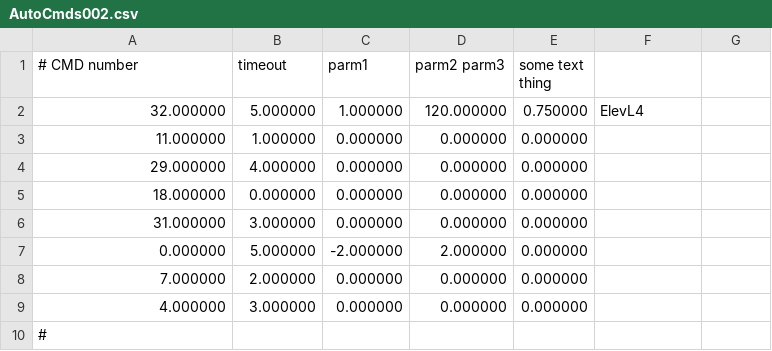
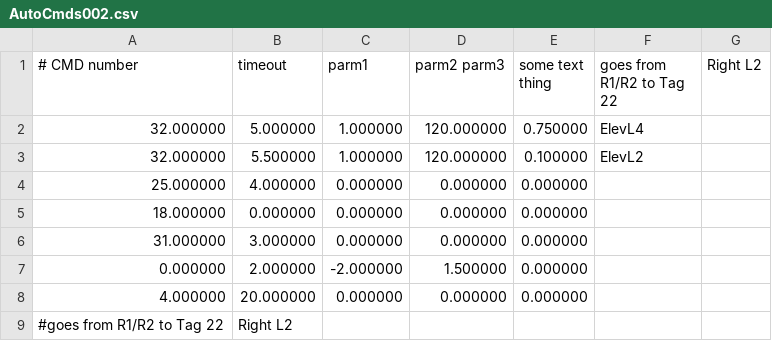
Before and after one commit to FRobotics/2025RobotCode, a CSV file: 2025ReefBot/Deploy/AutoCmds002.csv, drawn as a sheet.

```diff
--- a/2025ReefBot/Deploy/AutoCmds002.csv
+++ b/2025ReefBot/Deploy/AutoCmds002.csv
@@ -1,10 +1,9 @@
-# CMD number, timeout, parm1, parm2 parm3, some text thing,
+# CMD number, timeout, parm1, parm2 parm3, some text thing,goes from R1/R2 to Tag 22, Right L2
 32.000000,5.000000,1.000000,120.000000,0.750000,"ElevL4"
-11.000000,1.000000,0.000000,0.000000,0.000000,""
-29.000000,4.000000,0.000000,0.000000,0.000000,""
+32.000000,5.500000,1.000000,120.000000,0.100000,"ElevL2"
+25.000000,4.000000,0.000000,0.000000,0.000000,""
 18.000000,0.000000,0.000000,0.000000,0.000000,""
 31.000000,3.000000,0.000000,0.000000,0.000000,""
-0.000000,5.000000,-2.000000,2.000000,0.000000,""
-7.000000,2.000000,0.000000,0.000000,0.000000,""
-4.000000,3.000000,0.000000,0.000000,0.000000,""
-#
+0.000000,2.000000,-2.000000,1.500000,0.000000,""
+4.000000,20.000000,0.000000,0.000000,0.000000,""
+#goes from R1/R2 to Tag 22, Right L2
```
Also changed, not shown: 2025ReefBot/Deploy/AbsoluteTrajectory001.csv, 2025ReefBot/Deploy/AbsoluteTrajectory028-Blu-Right.csv, 23 other files.
